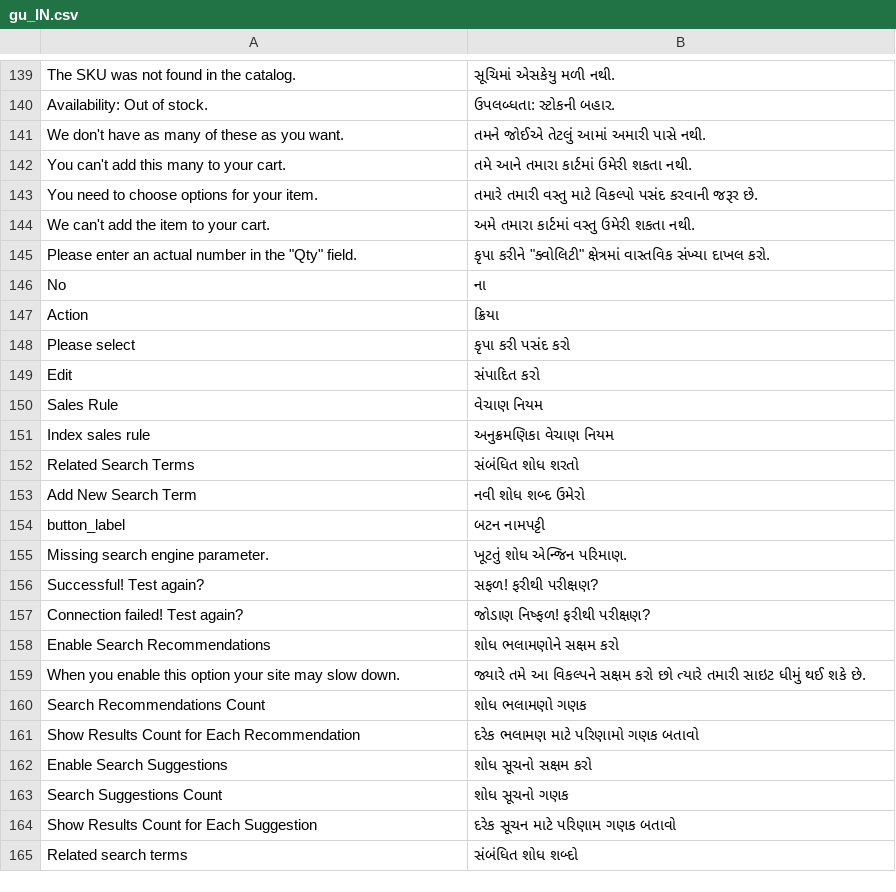
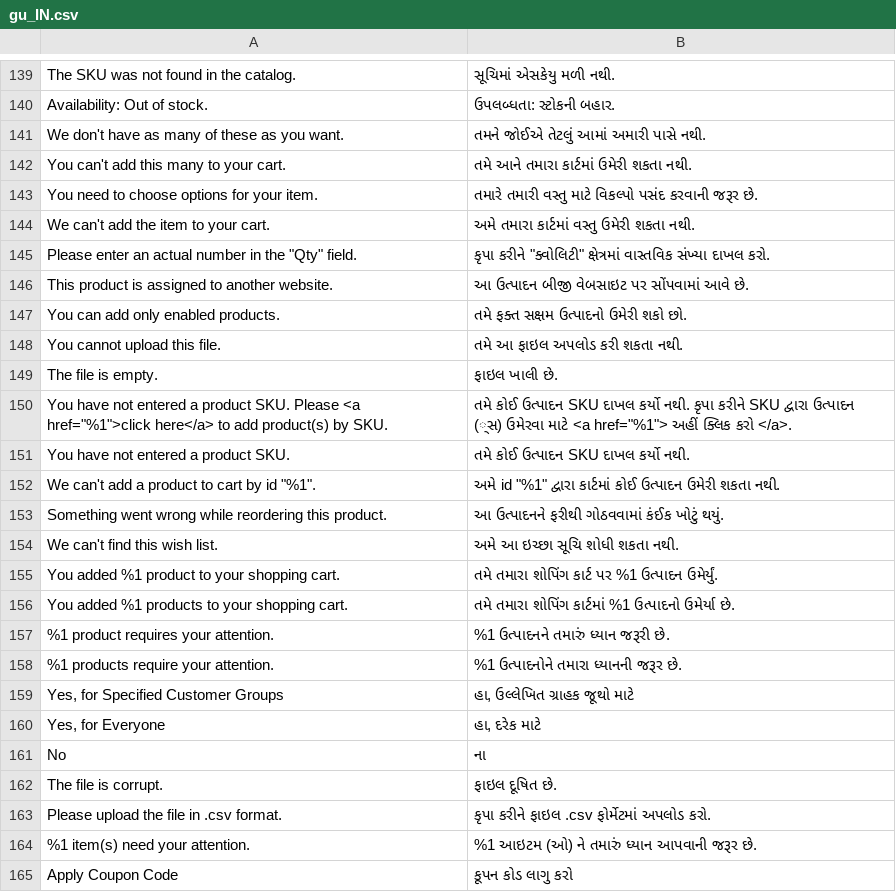
Before and after one commit to magento-l10n/language-gu_IN, a CSV file: gu_IN.csv, drawn as a sheet; only a part is shown, gaps mark what is left out; the shorter side is filled out with more unchanged rows; the diff covers the shown part only; the diff names each change by its address in the sheet, - before the commit and + after, or states it on an @@ line.

Commit message:
Updating translations from Crowdin.

```diff
--- a/gu_IN.csv
+++ b/gu_IN.csv
+row 146: This product is assigned to another website. | આ ઉત્પાદન બીજી વેબસાઇટ પર સોંપવામાં આવે છે.
+row 147: You can add only enabled products. | તમે ફક્ત સક્ષમ ઉત્પાદનો ઉમેરી શકો છો.
+row 148: You cannot upload this file. | તમે આ ફાઇલ અપલોડ કરી શકતા નથી.
+row 149: The file is empty. | ફાઇલ ખાલી છે.
+row 150: You have not entered a product SKU. Please <a href="%1">click here</a> to add product(s) by SKU. | તમે કોઈ ઉત્પાદન SKU દાખલ કર્યો નથી. કૃપા કરીને SKU દ્વારા ઉત્પાદન (્સ) ઉમેરવા માટે <a href="%1"> અહીં ક્લિક કરો </a>.
+row 151: You have not entered a product SKU. | તમે કોઈ ઉત્પાદન SKU દાખલ કર્યો નથી.
+row 152: We can't add a product to cart by id "%1". | અમે id "%1" દ્વારા કાર્ટમાં કોઈ ઉત્પાદન ઉમેરી શકતા નથી.
+row 153: Something went wrong while reordering this product. | આ ઉત્પાદનને ફરીથી ગોઠવવામાં કંઈક ખોટું થયું.
+row 154: We can't find this wish list. | અમે આ ઇચ્છા સૂચિ શોધી શકતા નથી.
+row 155: You added %1 product to your shopping cart. | તમે તમારા શોપિંગ કાર્ટ પર %1 ઉત્પાદન ઉમેર્યું.
+row 156: You added %1 products to your shopping cart. | તમે તમારા શોપિંગ કાર્ટમાં %1 ઉત્પાદનો ઉમેર્યા છે.
+row 157: %1 product requires your attention. | %1 ઉત્પાદનને તમારું ધ્યાન જરૂરી છે.
+row 158: %1 products require your attention. | %1 ઉત્પાદનોને તમારા ધ્યાનની જરૂર છે.
+row 159: Yes, for Specified Customer Groups | હા, ઉલ્લેખિત ગ્રાહક જૂથો માટે
+row 160: Yes, for Everyone | હા, દરેક માટે
+row 162: The file is corrupt. | ફાઇલ દૂષિત છે.
+row 163: Please upload the file in .csv format. | કૃપા કરીને ફાઇલ .csv ફોર્મેટમાં અપલોડ કરો.
+row 164: %1 item(s) need your attention. | %1 આઇટમ (ઓ) ને તમારું ધ્યાન આપવાની જરૂર છે.
+row 165: Apply Coupon Code | કૂપન કોડ લાગુ કરો
```
Also changed, not shown: 20 added rows elsewhere in this file, 1 other file.
